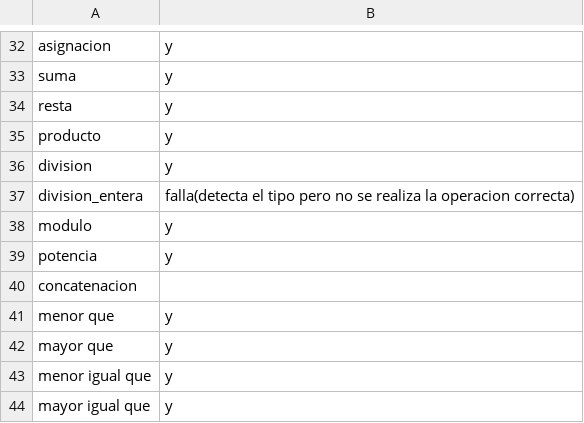
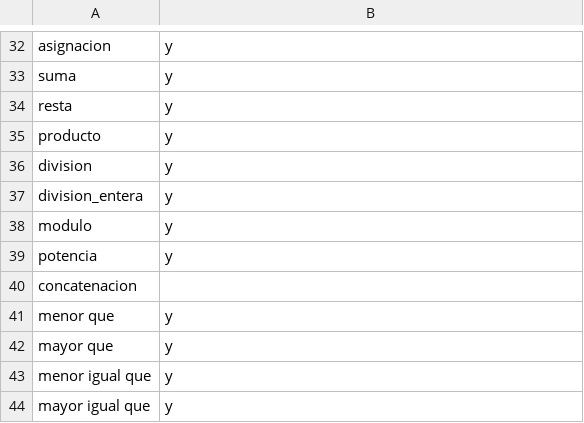
Before and after one commit to Jesus-Nunez-de-Arenas/PL_Compiler, a CSV file: checklist.csv, drawn as a sheet; only a part is shown, gaps mark what is left out.

Commit message:
Division entera correcta

```diff
--- a/checklist.csv
+++ b/checklist.csv
@@ -36,3 +36,3 @@ producto        ,y
 division        ,y
-division_entera ,falla(detecta el tipo pero no se realiza la operacion correcta)
+division_entera ,y
 modulo          ,y
```
Also changed, not shown: 7 other files.
